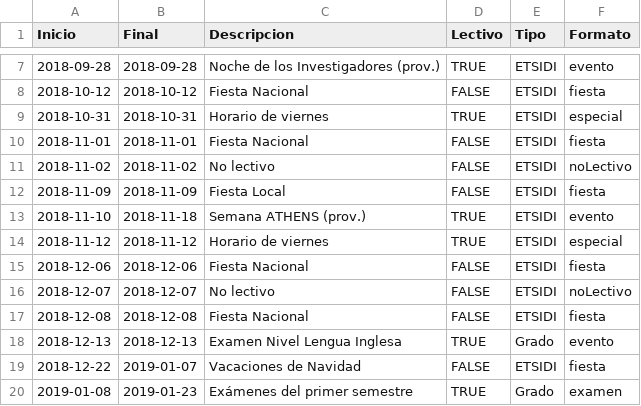
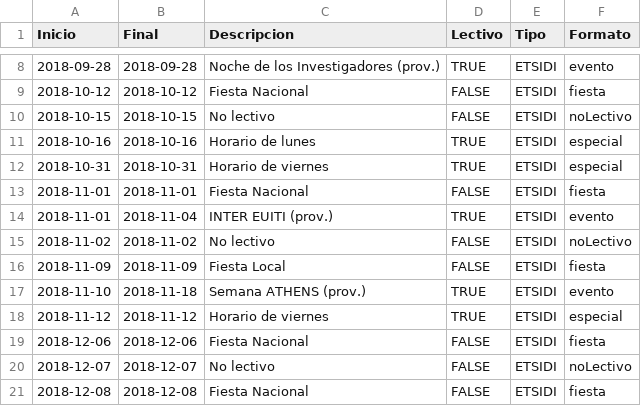
Before and after one commit to SOA-ETSIDI/calendario, a CSV file: csv/calendarioETSIDI_2018-19.csv, drawn as a sheet; only a part is shown, gaps mark what is left out; the shorter side is filled out with more unchanged rows; the diff covers the shown part only; the diff names each change by its address in the sheet, - before the commit and + after, or states it on an @@ line.

```diff
--- a/csv/calendarioETSIDI_2018-19.csv
+++ b/csv/calendarioETSIDI_2018-19.csv
+row 10: 2018-10-15 | 2018-10-15 | No lectivo | FALSE | ETSIDI | noLectivo
+row 11: 2018-10-16 | 2018-10-16 | Horario de lunes | TRUE | ETSIDI | especial
+row 14: 2018-11-01 | 2018-11-04 | INTER EUITI (prov.) | TRUE | ETSIDI | evento
```
Also changed, not shown: 7 added rows, 2 removed rows, 4 moved rows and 3 edited cells elsewhere in this file.
